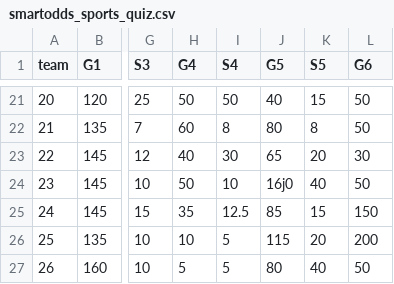
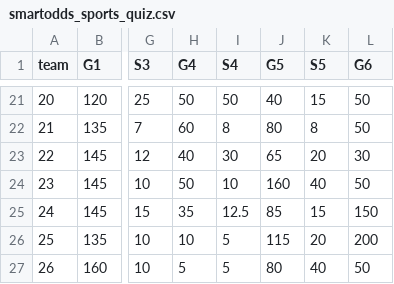
Before and after one commit to stuart-coles1111/pws, a CSV file: inst/extdata/smartodds_sports_quiz.csv, drawn as a sheet; only a part is shown, gaps mark what is left out; the diff names each change by its address in the sheet, - before the commit and + after, or states it on an @@ line.

Commit message:
quiz csv typo

```diff
--- a/inst/extdata/smartodds_sports_quiz.csv
+++ b/inst/extdata/smartodds_sports_quiz.csv
-J24 (G5): 16j0
+J24 (G5): 160
```
Also changed, not shown: 1 other file.
